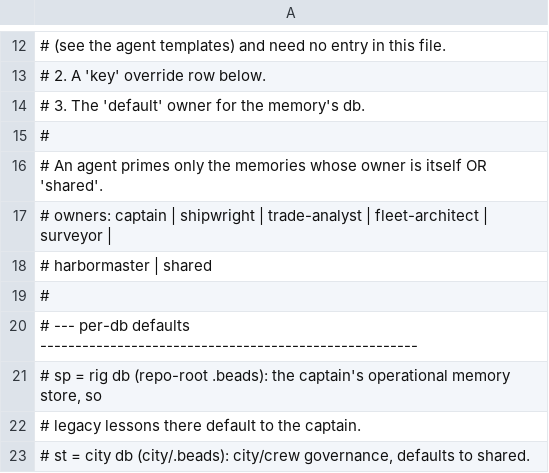
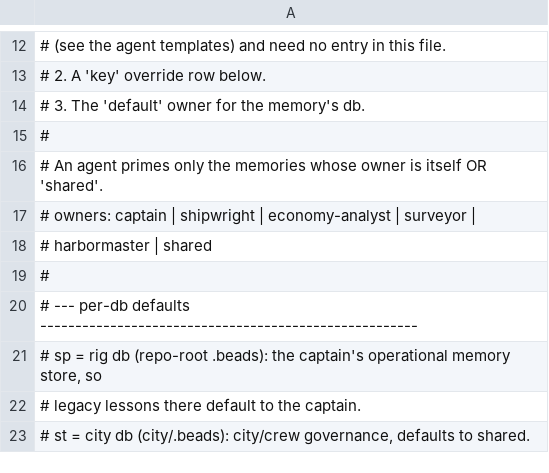
Before and after one commit to acdtunes/spacetraders, a TSV file: agent-memory/scope-map.tsv, drawn as a sheet; only a part is shown, gaps mark what is left out.

```diff
--- a/agent-memory/scope-map.tsv
+++ b/agent-memory/scope-map.tsv
@@ -16,3 +16,3 @@
 # An agent primes only the memories whose owner is itself OR 'shared'.
-# owners: captain | shipwright | trade-analyst | fleet-architect | surveyor |
+# owners: captain | shipwright | economy-analyst | surveyor |
 #         harbormaster | shared
```
Also changed, not shown: 10 other files.
